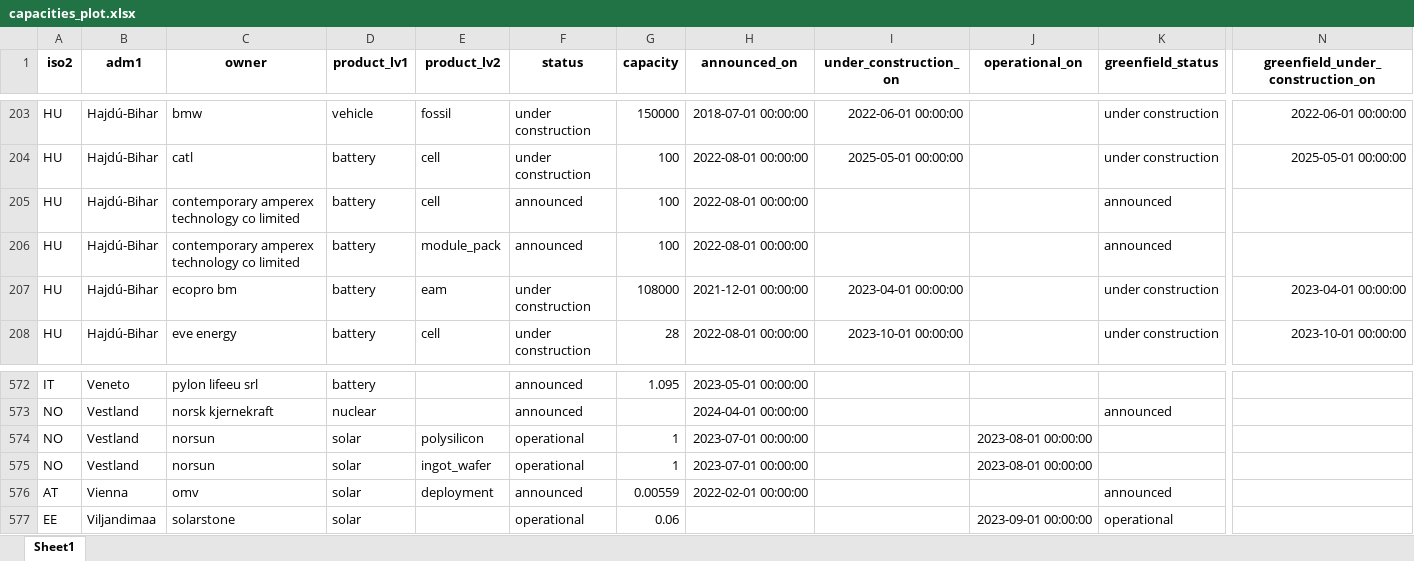
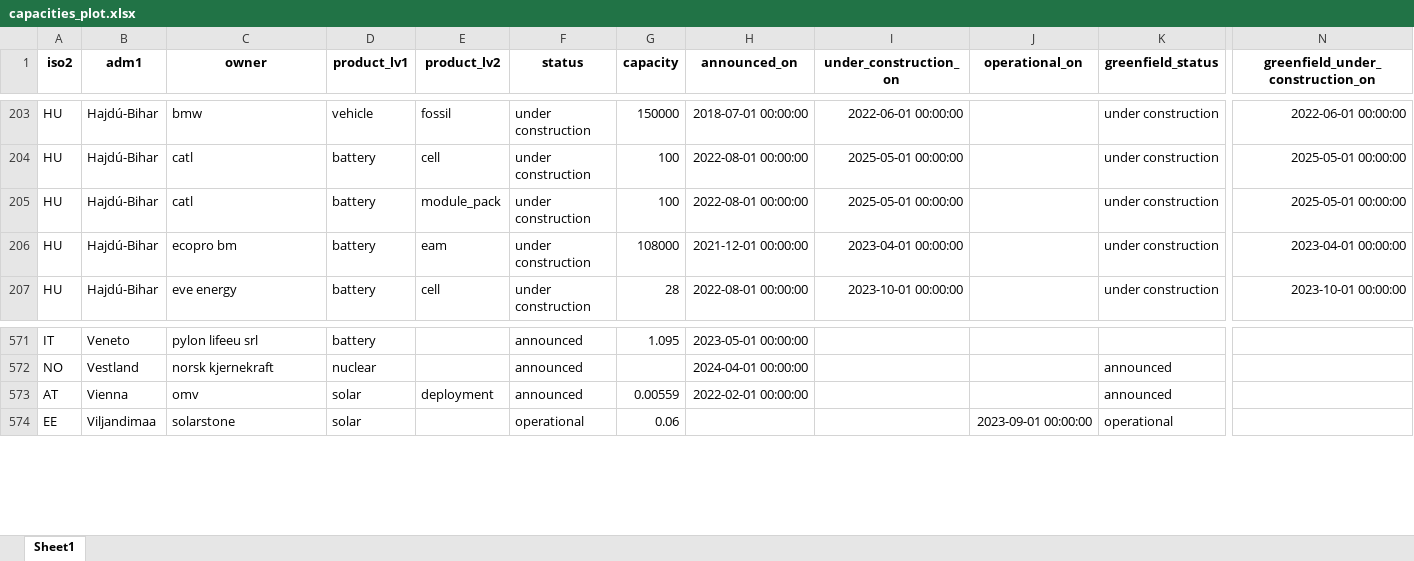
Before and after one commit to benmcwilliams/tuone-core, an Excel workbook: reconcile/storage/output/capacities_plot.xlsx, sheet Sheet1, drawn as a sheet; only a part is shown, gaps mark what is left out; values as stored, in another font and other column widths than the file's, no borders; removed rows and columns are numbered as before the commit, all else as after; rows hold the shown columns only; the diff names each change by its address in the sheet, - before the commit and + after, or states it on an @@ line.

```diff
--- a/reconcile/storage/output/capacities_plot.xlsx (sheet Sheet1)
+++ b/reconcile/storage/output/capacities_plot.xlsx (sheet Sheet1)
-row 205: HU | Hajdú-Bihar | contemporary amperex technology co limited | battery | cell | announced | 100 | 2022-08-01 00:00:00 |  |  | announced
-C205 (owner): contemporary amperex technology co limited
+C205 (owner): catl
-F205 (status): announced
+F205 (status): under construction
-I205 (under_construction_on): (empty)
+I205 (under_construction_on): 2025-05-01 00:00:00
-K205 (greenfield_status): announced
+K205 (greenfield_status): under construction
-N205 (greenfield_under_construction_on): (empty)
+N205 (greenfield_under_construction_on): 2025-05-01 00:00:00
-row 574: NO | Vestland | norsun | solar | polysilicon | operational | 1 | 2023-07-01 00:00:00 |  | 2023-08-01 00:00:00
-row 575: NO | Vestland | norsun | solar | ingot_wafer | operational | 1 | 2023-07-01 00:00:00 |  | 2023-08-01 00:00:00
```
Also changed, not shown: reconcile/storage/output/capacities-debug.xlsx, reconcile/storage/output/facilities.xlsx, 10 other files.
